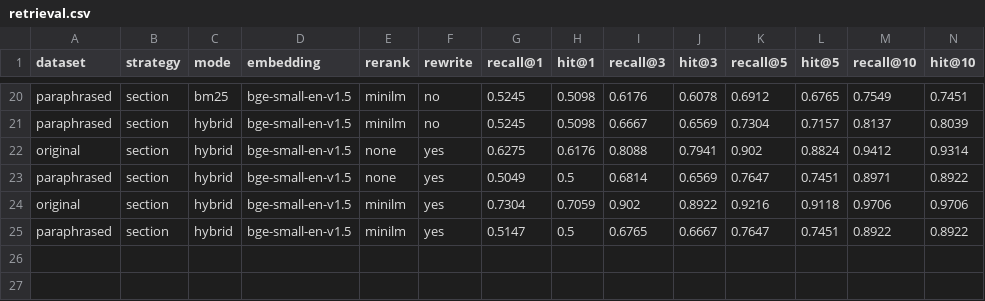
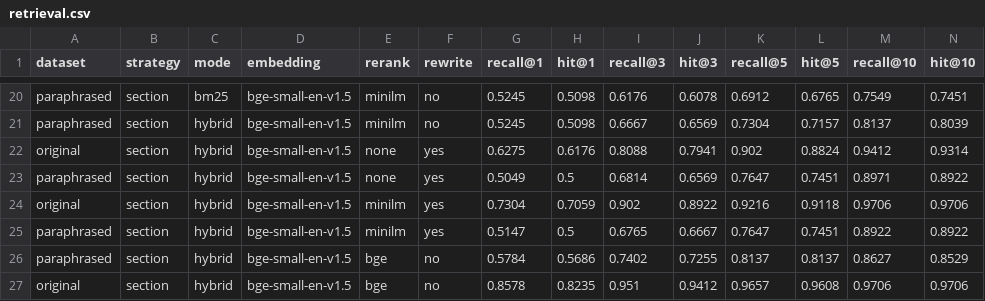
Before and after one commit to Anirudh-Jakkani/documind, a CSV file: eval/results/retrieval.csv, drawn as a sheet; only a part is shown, gaps mark what is left out; rows hold the shown columns only; the diff names each change by its address in the sheet, - before the commit and + after, or states it on an @@ line.

```diff
--- a/eval/results/retrieval.csv
+++ b/eval/results/retrieval.csv
+row 26: paraphrased | section | hybrid | bge-small-en-v1.5 | bge | no | 0.5784 | 0.5686 | 0.7402 | 0.7255 | 0.8137 | 0.8137 | 0.8627 | 0.8529
+row 27: original | section | hybrid | bge-small-en-v1.5 | bge | no | 0.8578 | 0.8235 | 0.951 | 0.9412 | 0.9657 | 0.9608 | 0.9706 | 0.9706
```
Also changed, not shown: 8 other files.
